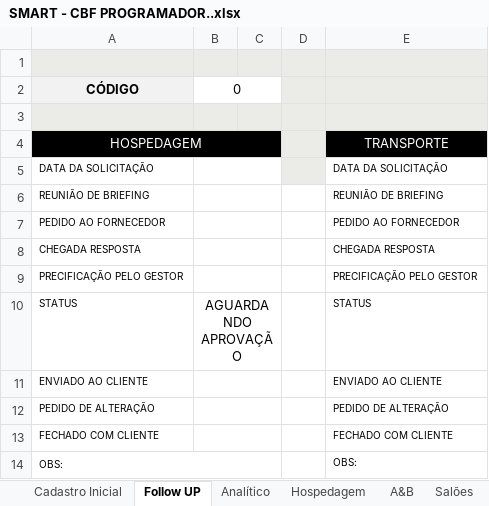
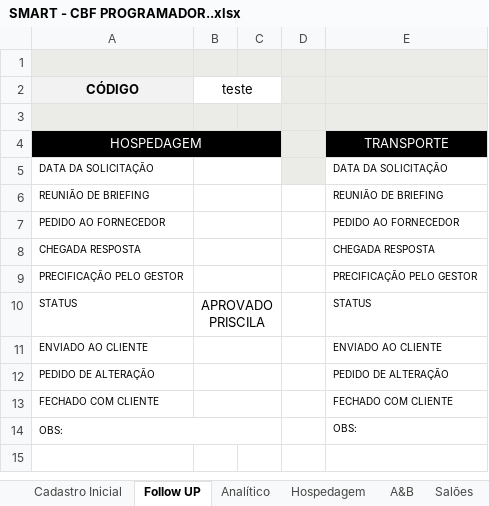
Before and after one commit to kelvimguidini/smart-app, an Excel workbook: Docs/SMART - CBF PROGRAMADOR..xlsx, sheet Follow UP, drawn as a sheet; values as stored, in another font and other column widths than the file's, no borders; conditional formats not drawn; the diff names each change by its address in the sheet, - before the commit and + after, or states it on an @@ line.

```diff
--- a/Docs/SMART - CBF PROGRAMADOR..xlsx (sheet Follow UP)
+++ b/Docs/SMART - CBF PROGRAMADOR..xlsx (sheet Follow UP)
-B2: 0
+B2: teste
-B10 (teste): AGUARDANDO APROVAÇÃO
+B10 (teste): APROVADO PRISCILA
```
Also changed, not shown: sheet DADOS, sheet Cadastro Inicial, sheet Orçamento Transporte, sheet Proposta Terrestre, sheet Faturamento, sheet Proposta Hotel, 1 more sheet, formulas that keep their value, charts or pictures, 42 other files.
